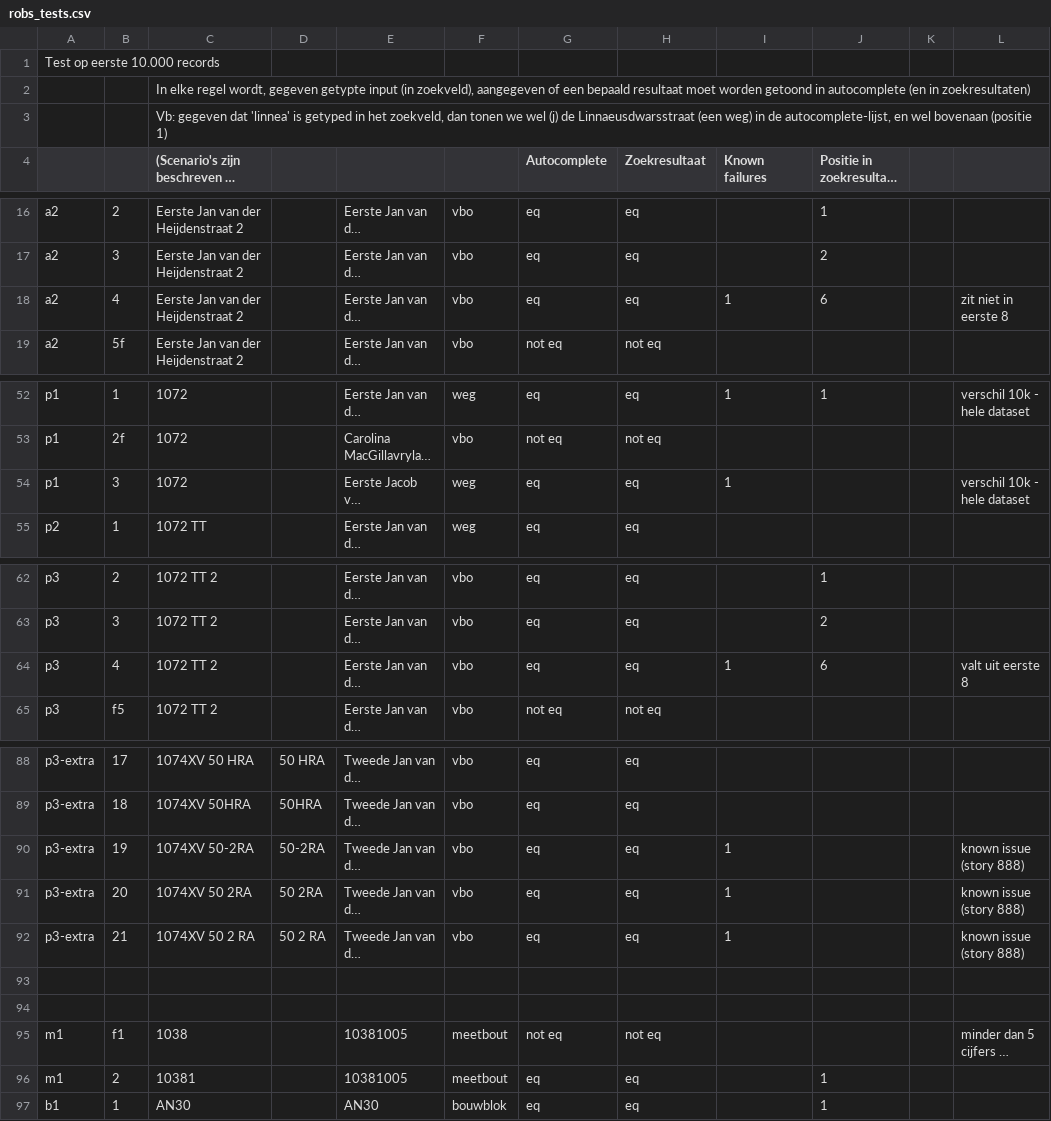
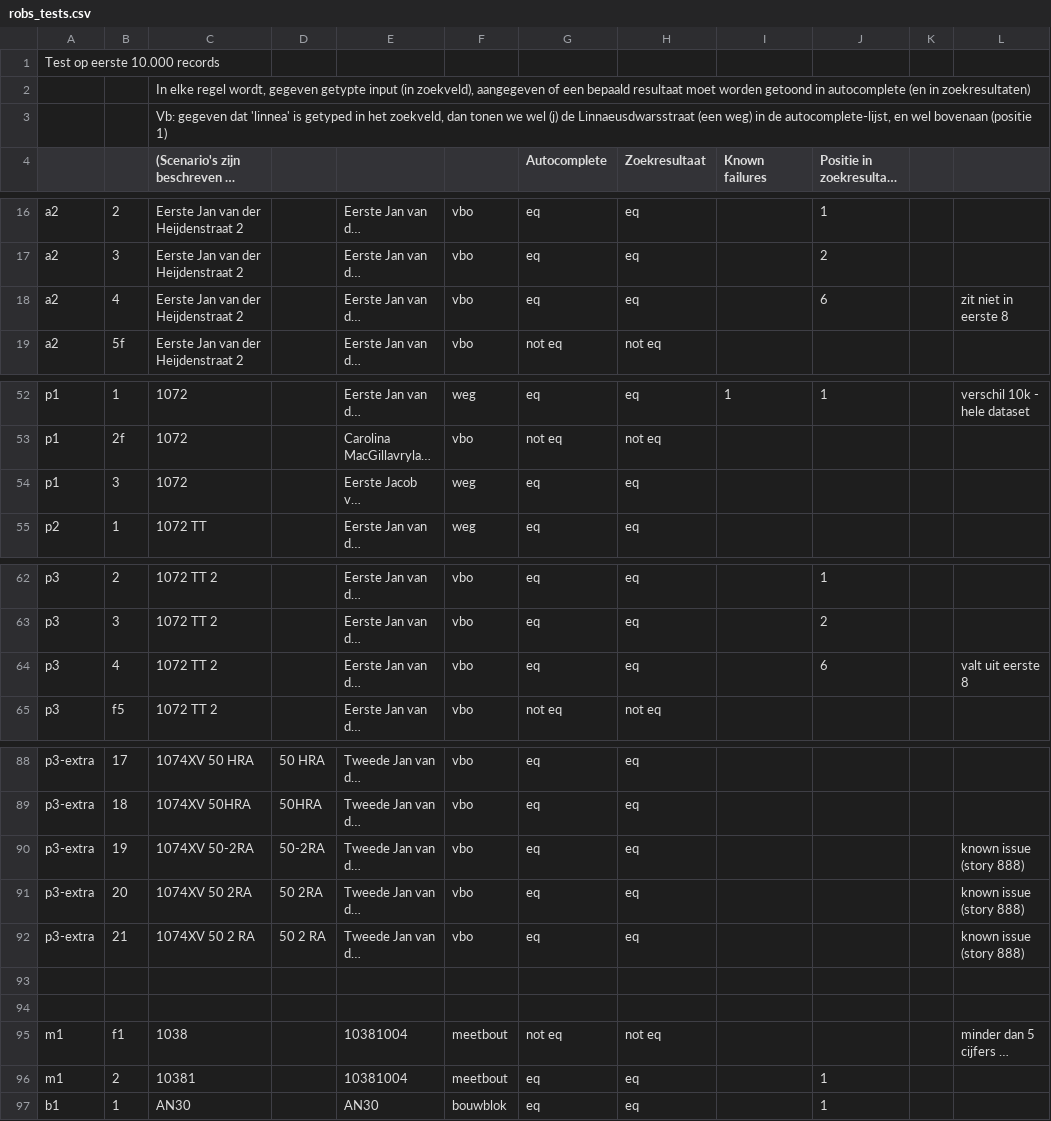
Before and after one commit to DatapuntAmsterdam/atlas_search_tests, a CSV file: src/robs_tests.csv, drawn as a sheet; only a part is shown, gaps mark what is left out; long unchanged cells end in …; the diff names each change by its address in the sheet, - before the commit and + after, or states it on an @@ line.

Commit message:
Remove known issues

```diff
--- a/src/robs_tests.csv
+++ b/src/robs_tests.csv
-I18 (Known failures): 1
+I18 (Known failures): (empty)
-I54 (Known failures): 1
+I54 (Known failures): (empty)
-L54: verschil 10k - hele dataset
+L54: (empty)
-I64 (Known failures): 1
+I64 (Known failures): (empty)
-I90:I92 (Known failures): 1
+I90:I92 (Known failures): (empty)
-E95:E96: 10381005
+E95:E96: 10381004
```
